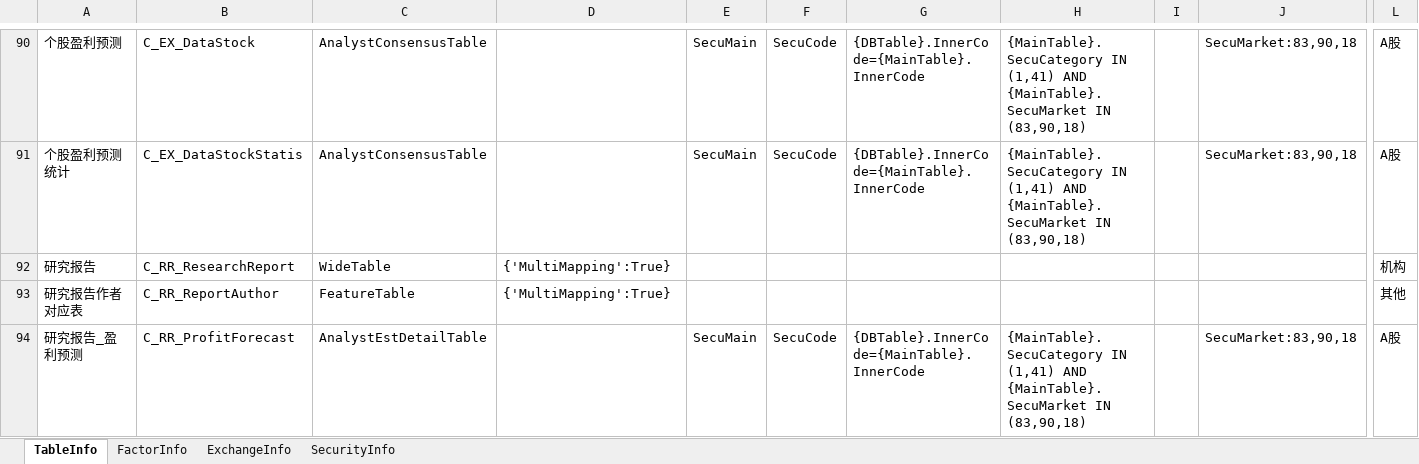
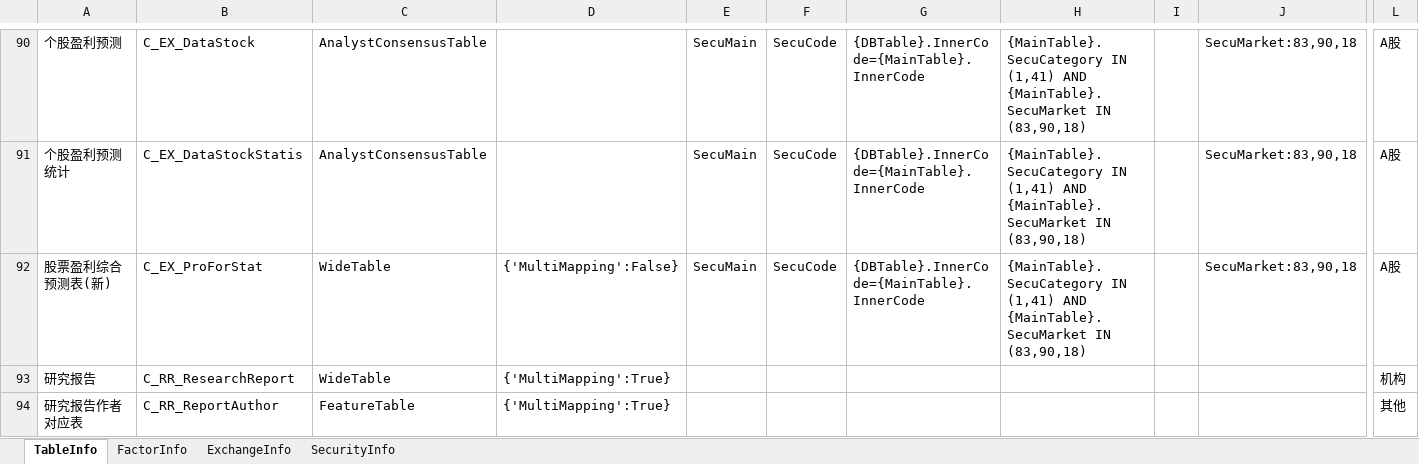
Before and after one commit to Scorpi000/QuantStudio, an Excel workbook: QuantStudio/Resource/JYDBInfo.xlsx, sheet TableInfo, drawn as a sheet; only a part is shown, gaps mark what is left out; the shorter side is filled out with more unchanged rows; values as stored, in another font and other column widths than the file's, no borders; rows hold the shown columns only; the diff names each change by its address in the sheet, - before the commit and + after, or states it on an @@ line.

```diff
--- a/QuantStudio/Resource/JYDBInfo.xlsx (sheet TableInfo)
+++ b/QuantStudio/Resource/JYDBInfo.xlsx (sheet TableInfo)
+row 92: 股票盈利综合预测表(新) | C_EX_ProForStat | WideTable | {'MultiMapping':False} | SecuMain | SecuCode | {DBTable}.InnerCode={MainTable}.InnerCode | {MainTable}.SecuCategory IN (1,41) AND {MainTable}.SecuMarket IN (83,90,18) |  | SecuMarket:83,90,18 | A股
```
Also changed, not shown: sheet FactorInfo, 8 other files.
